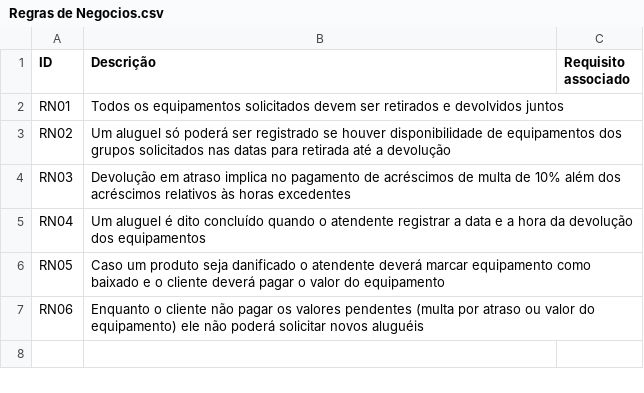
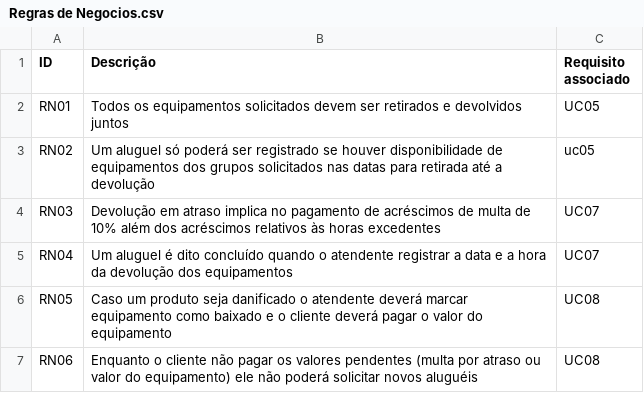
Before and after one commit to GuilhermeZimpeck/Engenharia-de-Requisitos, a CSV file: Minimundo4/Regras de Negocios.csv, drawn as a sheet.

Commit message:
Update Regras de Negocios.csv

```diff
--- a/Minimundo4/Regras de Negocios.csv
+++ b/Minimundo4/Regras de Negocios.csv
@@ -1,7 +1,7 @@
 ID , Descrição , Requisito associado
-RN01 , Todos os equipamentos solicitados devem ser retirados e devolvidos juntos ,
-RN02 , Um aluguel só poderá ser registrado se houver disponibilidade de equipamentos dos grupos solicitados nas datas para retirada até a devolução ,
-RN03 , Devolução em atraso implica no pagamento de acréscimos de multa de 10% além dos acréscimos relativos às horas excedentes ,
-RN04 , Um aluguel é dito concluído quando o atendente registrar a data e a hora da devolução dos equipamentos ,
-RN05 , Caso um produto seja danificado o atendente deverá marcar equipamento como baixado e o cliente deverá pagar o valor do equipamento ,
-RN06 , Enquanto o cliente não pagar os valores pendentes (multa por atraso ou valor do equipamento) ele não poderá solicitar novos aluguéis ,
+RN01 , Todos os equipamentos solicitados devem ser retirados e devolvidos juntos , UC05
+RN02 , Um aluguel só poderá ser registrado se houver disponibilidade de equipamentos dos grupos solicitados nas datas para retirada até a devolução , uc05
+RN03 , Devolução em atraso implica no pagamento de acréscimos de multa de 10% além dos acréscimos relativos às horas excedentes , UC07
+RN04 , Um aluguel é dito concluído quando o atendente registrar a data e a hora da devolução dos equipamentos , UC07
+RN05 , Caso um produto seja danificado o atendente deverá marcar equipamento como baixado e o cliente deverá pagar o valor do equipamento , UC08
+RN06 , Enquanto o cliente não pagar os valores pendentes (multa por atraso ou valor do equipamento) ele não poderá solicitar novos aluguéis , UC08
```
